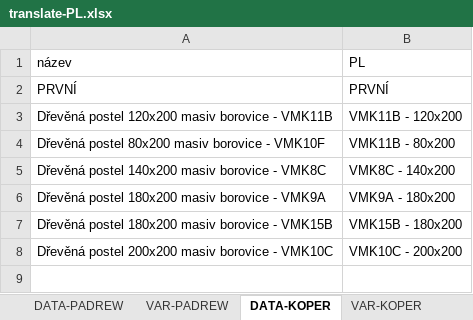
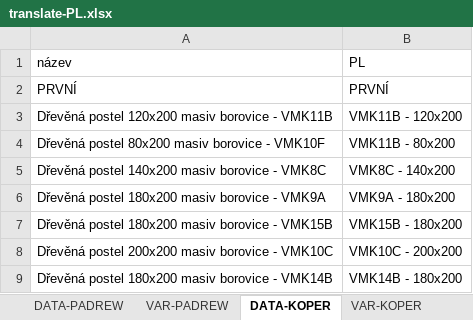
Before and after one commit to xaxamagyar/padrew-objednavka, an Excel workbook: translate-PL.xlsx, sheet DATA-KOPER, drawn as a sheet; values as stored, in another font and other column widths than the file's, no borders; the diff names each change by its address in the sheet, - before the commit and + after, or states it on an @@ line.

Commit message:
Automatická aktualizace překladové databáze z webové aplikace

```diff
--- a/translate-PL.xlsx (sheet DATA-KOPER)
+++ b/translate-PL.xlsx (sheet DATA-KOPER)
+row 9: Dřevěná postel 180x200 masiv borovice - VMK14B | VMK14B - 180x200
```
